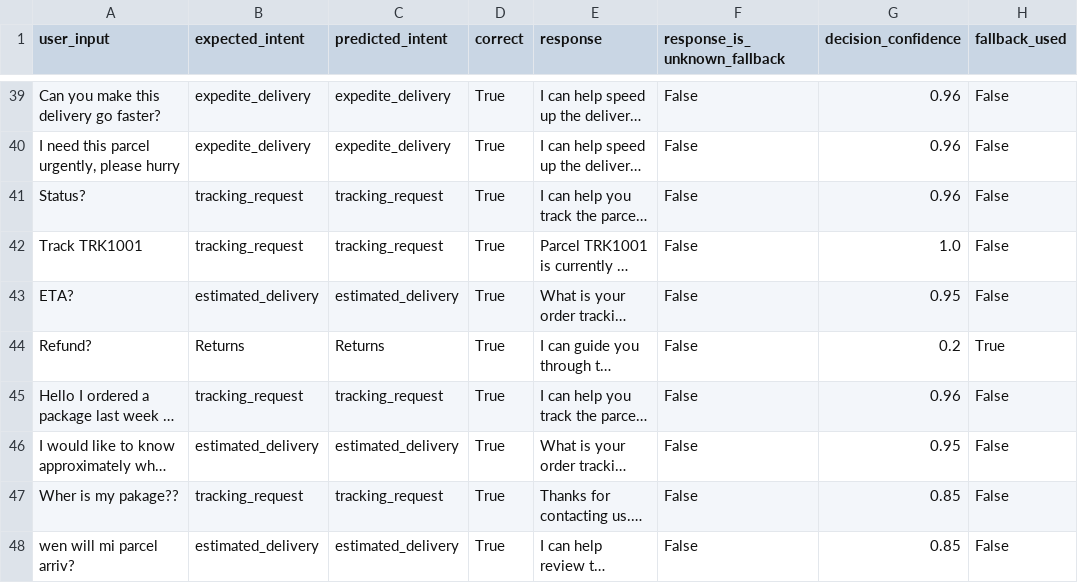
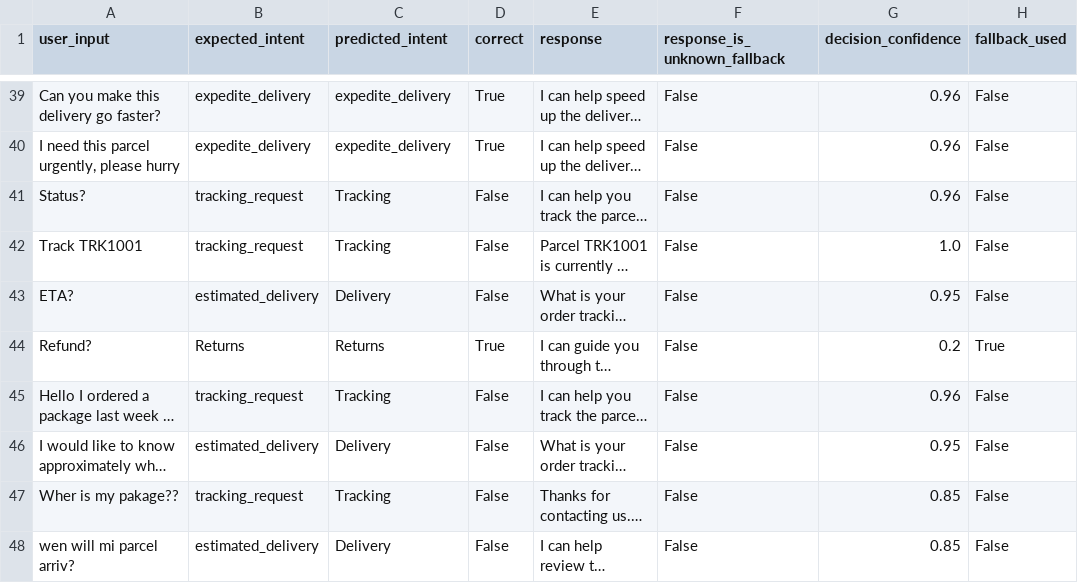
Before and after one commit to Starfire818/Logibot-2, a CSV file: data/nlp/robustness_results.csv, drawn as a sheet; only a part is shown, gaps mark what is left out; long unchanged cells end in …; the diff covers the shown part only; the diff names each change by its address in the sheet, - before the commit and + after, or states it on an @@ line.

```diff
--- a/data/nlp/robustness_results.csv
+++ b/data/nlp/robustness_results.csv
-C41:C42 (predicted_intent): tracking_request
+C41:C42 (predicted_intent): Tracking
-D41:D43 (correct): True
+D41:D43 (correct): False
-C43 (predicted_intent): estimated_delivery
+C43 (predicted_intent): Delivery
-C45 (predicted_intent): tracking_request
+C45 (predicted_intent): Tracking
-D45:D48 (correct): True
+D45:D48 (correct): False
-C46 (predicted_intent): estimated_delivery
+C46 (predicted_intent): Delivery
-C47 (predicted_intent): tracking_request
+C47 (predicted_intent): Tracking
-C48 (predicted_intent): estimated_delivery
+C48 (predicted_intent): Delivery
```
Also changed, not shown: 42 edited cells elsewhere in this file, data/nlp/confusion_matrix.csv, data/nlp/holdout_predictions.csv, 11 other files.
